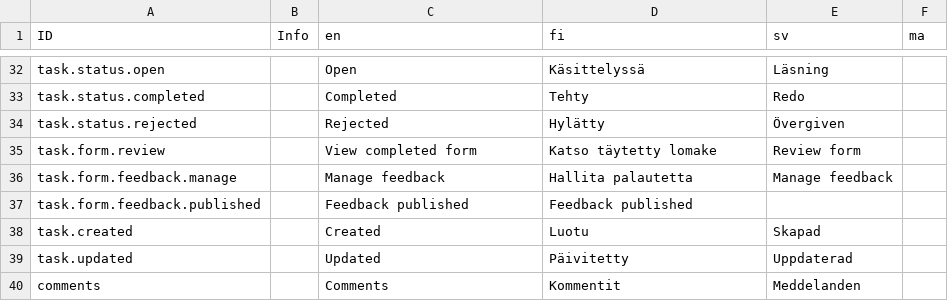
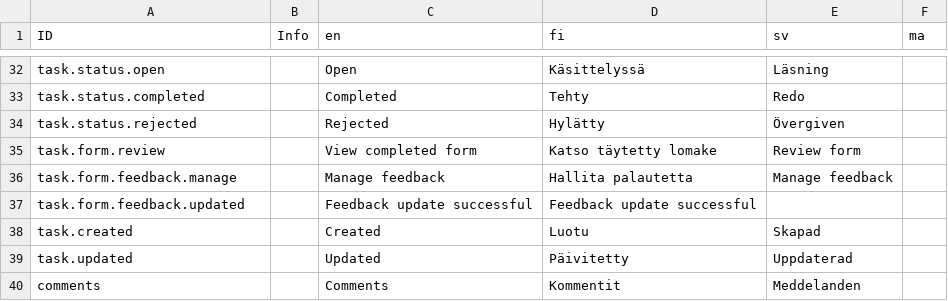
Before and after one commit to digiexpress-io/digiexpress-parent, a CSV file: ts_setup/eveli-ide/intl.csv, drawn as a sheet; only a part is shown, gaps mark what is left out; removed rows and columns are numbered as before the commit, all else as after; the diff names each change by its address in the sheet, - before the commit and + after, or states it on an @@ line.

```diff
--- a/ts_setup/eveli-ide/intl.csv
+++ b/ts_setup/eveli-ide/intl.csv
-row 37: task.form.feedback.published |  | Feedback published | Feedback published
+row 37: task.form.feedback.updated |  | Feedback update successful | Feedback update successful
```
Also changed, not shown: 3 other files.
